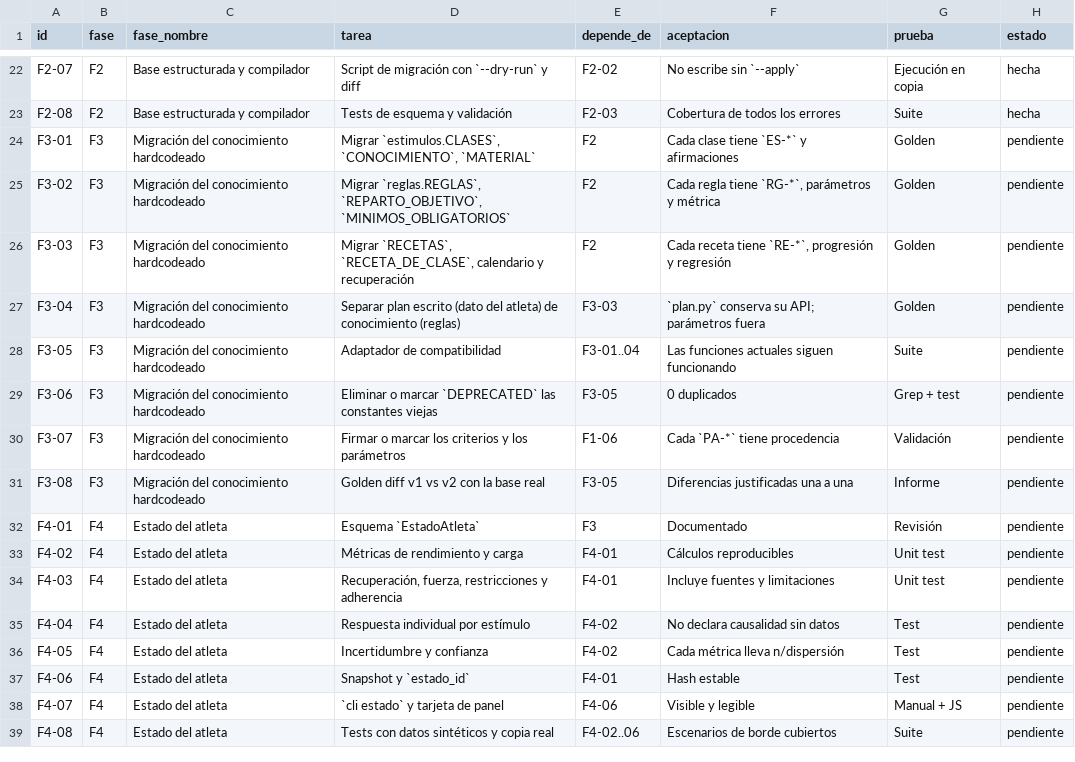
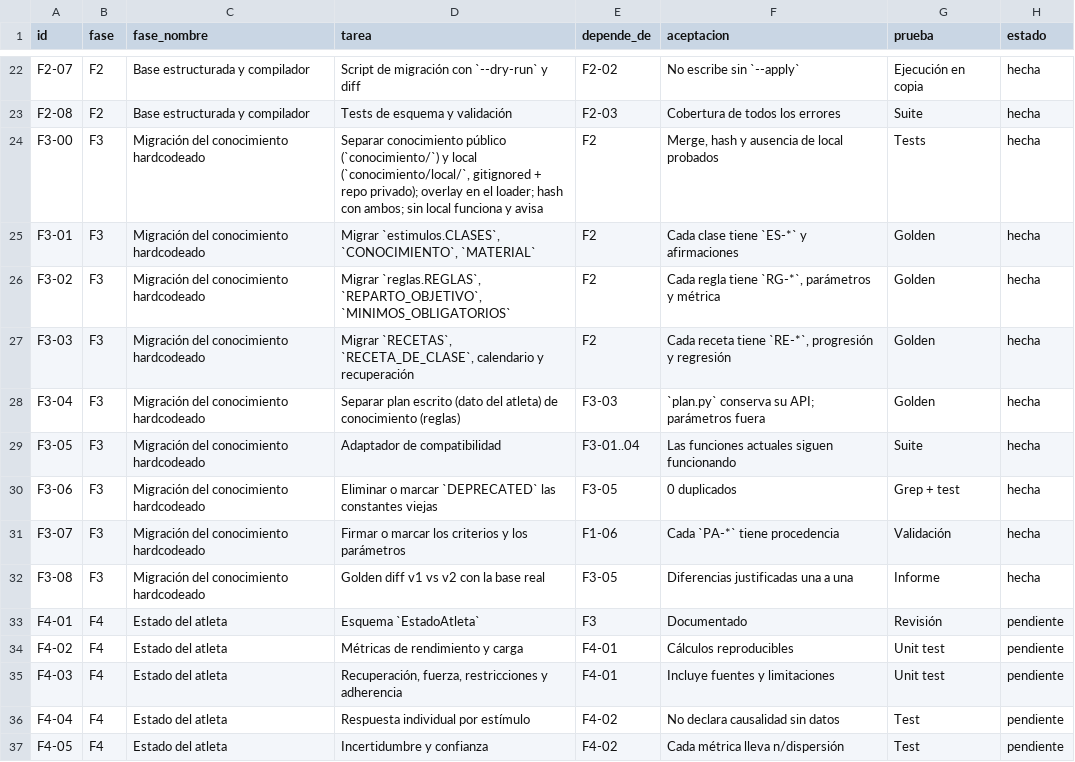
Before and after one commit to Yokosillo/SwimTrainer, a CSV file: PLAN_TAREAS.csv, drawn as a sheet; only a part is shown, gaps mark what is left out; the shorter side is filled out with more unchanged rows.

Commit message:
F3-08: tests, evidencia y tablero; F3-00..F3-08 en 'hecha'
725 comprobaciones OK. Golden v1/v2/dual: 5/5 identicos; informes dual_*.json con n=0. Evidencia en docs/evidencias/F3.md. F3-04: plan_local.py intacto. No se ha empezado F4.

```diff
--- a/PLAN_TAREAS.csv
+++ b/PLAN_TAREAS.csv
@@ -23,10 +23,11 @@ F2-07,F2,Base estructurada y compilador,Script de migración con `--dry-run` y d
 F2-08,F2,Base estructurada y compilador,Tests de esquema y validación,F2-03,Cobertura de todos los errores,Suite,hecha
-F3-01,F3,Migración del conocimiento hardcodeado,"Migrar `estimulos.CLASES`, `CONOCIMIENTO`, `MATERIAL`",F2,Cada clase tiene `ES-*` y afirmaciones,Golden,pendiente
-F3-02,F3,Migración del conocimiento hardcodeado,"Migrar `reglas.REGLAS`, `REPARTO_OBJETIVO`, `MINIMOS_OBLIGATORIOS`",F2,"Cada regla tiene `RG-*`, parámetros y métrica",Golden,pendiente
-F3-03,F3,Migración del conocimiento hardcodeado,"Migrar `RECETAS`, `RECETA_DE_CLASE`, calendario y recuperación",F2,"Cada receta tiene `RE-*`, progresión y regresión",Golden,pendiente
-F3-04,F3,Migración del conocimiento hardcodeado,Separar plan escrito (dato del atleta) de conocimiento (reglas),F3-03,`plan.py` conserva su API; parámetros fuera,Golden,pendiente
-F3-05,F3,Migración del conocimiento hardcodeado,Adaptador de compatibilidad,F3-01..04,Las funciones actuales siguen funcionando,Suite,pendiente
-F3-06,F3,Migración del conocimiento hardcodeado,Eliminar o marcar `DEPRECATED` las constantes viejas,F3-05,0 duplicados,Grep + test,pendiente
-F3-07,F3,Migración del conocimiento hardcodeado,Firmar o marcar los criterios y los parámetros,F1-06,Cada `PA-*` tiene procedencia,Validación,pendiente
-F3-08,F3,Migración del conocimiento hardcodeado,Golden diff v1 vs v2 con la base real,F3-05,Diferencias justificadas una a una,Informe,pendiente
+F3-00,F3,Migración del conocimiento hardcodeado,"Separar conocimiento público (`conocimiento/`) y local (`conocimiento/local/`, gitignored + repo privado); overlay en el loader; hash con ambos; sin local funciona y avisa",F2,"Merge, hash y ausencia de local probados",Tests,hecha
+F3-01,F3,Migración del conocimiento hardcodeado,"Migrar `estimulos.CLASES`, `CONOCIMIENTO`, `MATERIAL`",F2,Cada clase tiene `ES-*` y afirmaciones,Golden,hecha
+F3-02,F3,Migración del conocimiento hardcodeado,"Migrar `reglas.REGLAS`, `REPARTO_OBJETIVO`, `MINIMOS_OBLIGATORIOS`",F2,"Cada regla tiene `RG-*`, parámetros y métrica",Golden,hecha
+F3-03,F3,Migración del conocimiento hardcodeado,"Migrar `RECETAS`, `RECETA_DE_CLASE`, calendario y recuperación",F2,"Cada receta tiene `RE-*`, progresión y regresión",Golden,hecha
+F3-04,F3,Migración del conocimiento hardcodeado,Separar plan escrito (dato del atleta) de conocimiento (reglas),F3-03,`plan.py` conserva su API; parámetros fuera,Golden,hecha
+F3-05,F3,Migración del conocimiento hardcodeado,Adaptador de compatibilidad,F3-01..04,Las funciones actuales siguen funcionando,Suite,hecha
+F3-06,F3,Migración del conocimiento hardcodeado,Eliminar o marcar `DEPRECATED` las constantes viejas,F3-05,0 duplicados,Grep + test,hecha
+F3-07,F3,Migración del conocimiento hardcodeado,Firmar o marcar los criterios y los parámetros,F1-06,Cada `PA-*` tiene procedencia,Validación,hecha
+F3-08,F3,Migración del conocimiento hardcodeado,Golden diff v1 vs v2 con la base real,F3-05,Diferencias justificadas una a una,Informe,hecha
 F4-01,F4,Estado del atleta,Esquema `EstadoAtleta`,F3,Documentado,Revisión,pendiente
```
Also changed, not shown: 5 other files.
